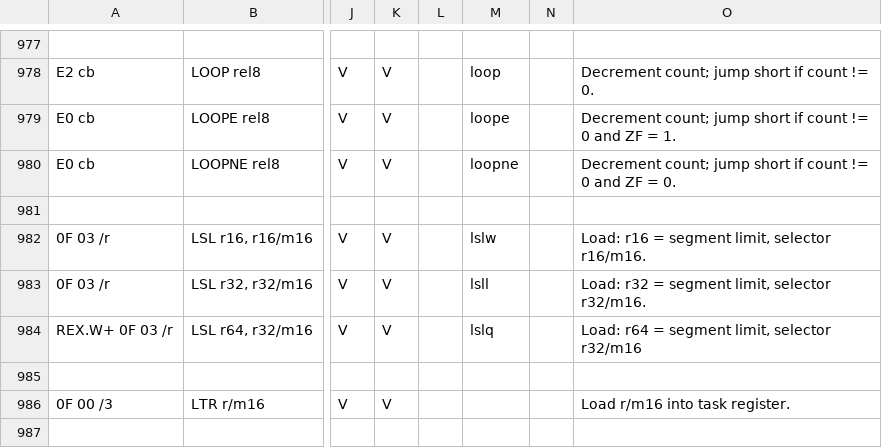
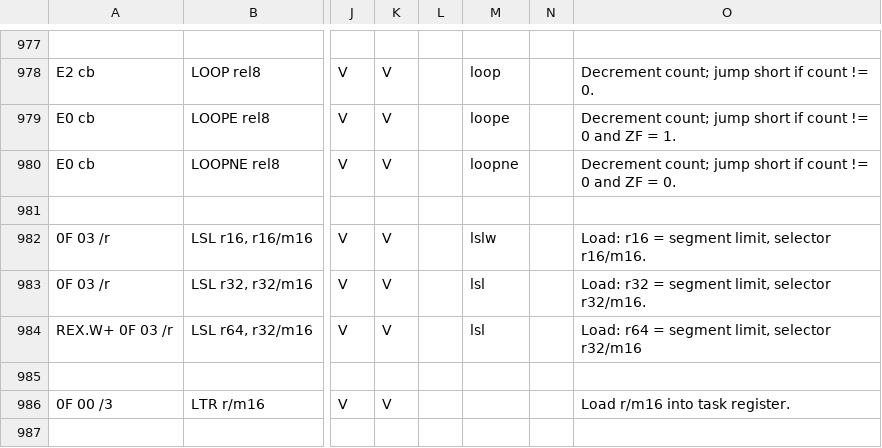
Before and after one commit to StanfordPL/x64asm, a CSV file: src/x86.csv, drawn as a sheet; only a part is shown, gaps mark what is left out; the diff names each change by its address in the sheet, - before the commit and + after, or states it on an @@ line.

```diff
--- a/src/x86.csv
+++ b/src/x86.csv
-M983: lsll
+M983: lsl
-M984: lslq
+M984: lsl
```
Also changed, not shown: 1 other file.
